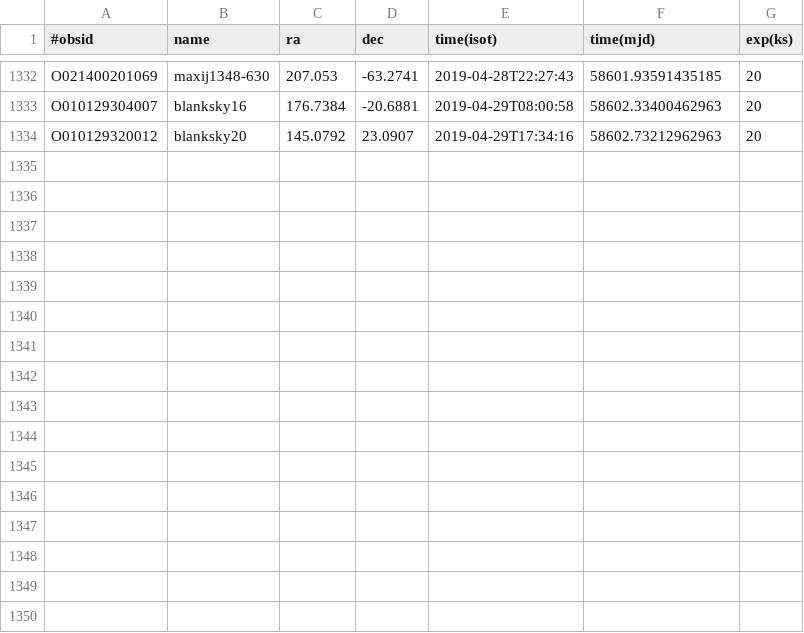
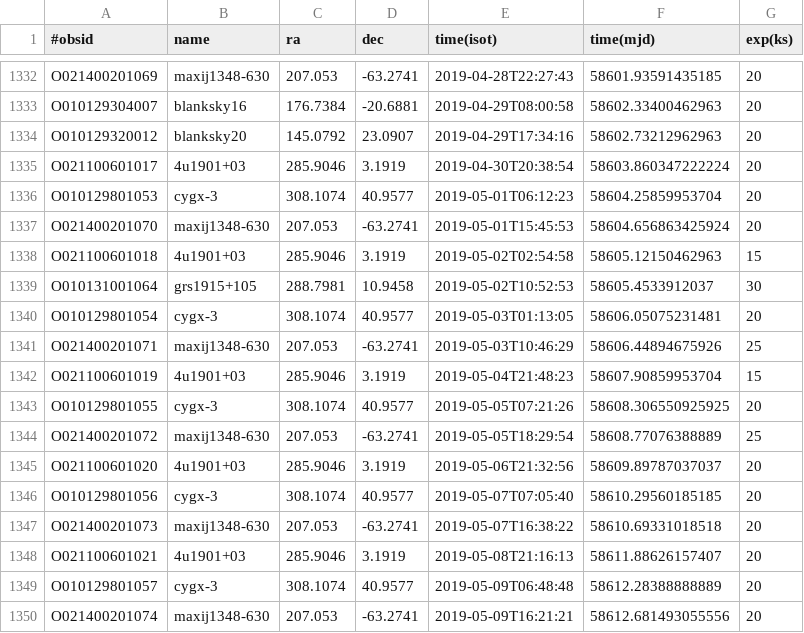
Before and after one commit to drzchang/hxmt, a CSV file: hxmt-schedule-2019-05-07.csv (was hxmt-schedule-2019-04-29.csv), drawn as a sheet; only a part is shown, gaps mark what is left out.

```diff
--- a/hxmt-schedule-2019-04-29.csv
+++ b/hxmt-schedule-2019-05-07.csv
@@ -1334 +1334,17 @@ O010129304007,blanksky16,176.7384,-20.6881,2019-04-29T08:00:58,58602.33400462963
 O010129320012,blanksky20,145.0792,23.0907,2019-04-29T17:34:16,58602.73212962963,20
+O021100601017,4u1901+03,285.9046,3.1919,2019-04-30T20:38:54,58603.860347222224,20
+O010129801053,cygx-3,308.1074,40.9577,2019-05-01T06:12:23,58604.25859953704,20
+O021400201070,maxij1348-630,207.053,-63.2741,2019-05-01T15:45:53,58604.656863425924,20
+O021100601018,4u1901+03,285.9046,3.1919,2019-05-02T02:54:58,58605.12150462963,15
+O010131001064,grs1915+105,288.7981,10.9458,2019-05-02T10:52:53,58605.4533912037,30
+O010129801054,cygx-3,308.1074,40.9577,2019-05-03T01:13:05,58606.05075231481,20
+O021400201071,maxij1348-630,207.053,-63.2741,2019-05-03T10:46:29,58606.44894675926,25
+O021100601019,4u1901+03,285.9046,3.1919,2019-05-04T21:48:23,58607.90859953704,15
+O010129801055,cygx-3,308.1074,40.9577,2019-05-05T07:21:26,58608.306550925925,20
+O021400201072,maxij1348-630,207.053,-63.2741,2019-05-05T18:29:54,58608.77076388889,25
+O021100601020,4u1901+03,285.9046,3.1919,2019-05-06T21:32:56,58609.89787037037,20
+O010129801056,cygx-3,308.1074,40.9577,2019-05-07T07:05:40,58610.29560185185,20
+O021400201073,maxij1348-630,207.053,-63.2741,2019-05-07T16:38:22,58610.69331018518,20
+O021100601021,4u1901+03,285.9046,3.1919,2019-05-08T21:16:13,58611.88626157407,20
+O010129801057,cygx-3,308.1074,40.9577,2019-05-09T06:48:48,58612.28388888889,20
+O021400201074,maxij1348-630,207.053,-63.2741,2019-05-09T16:21:21,58612.681493055556,20
```
Also changed, not shown: 1 other file.
